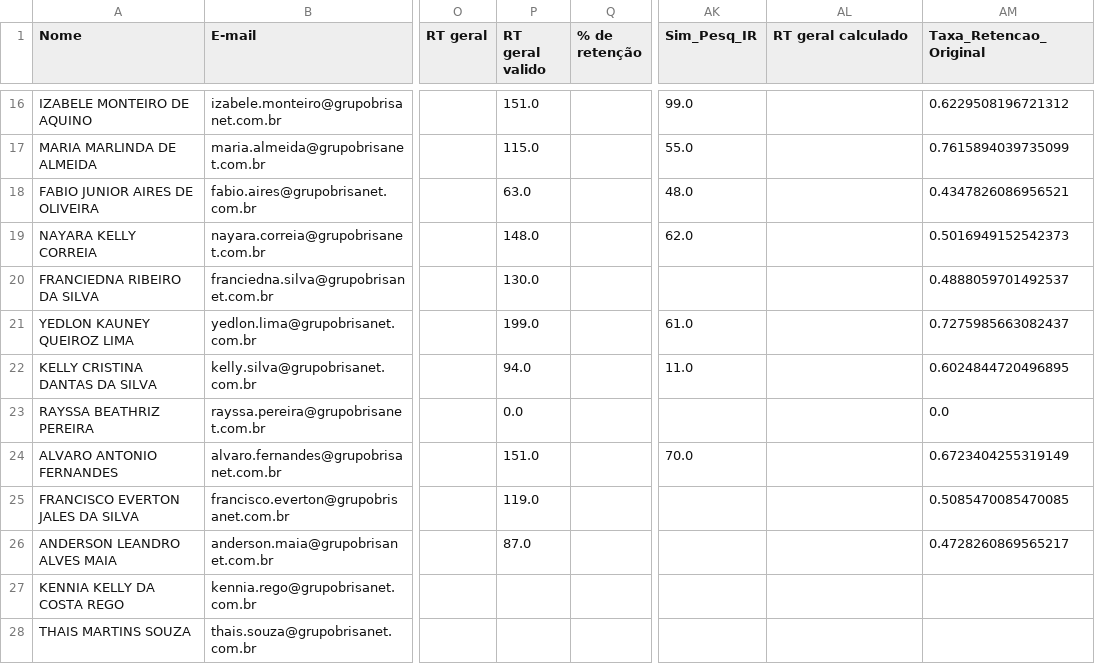
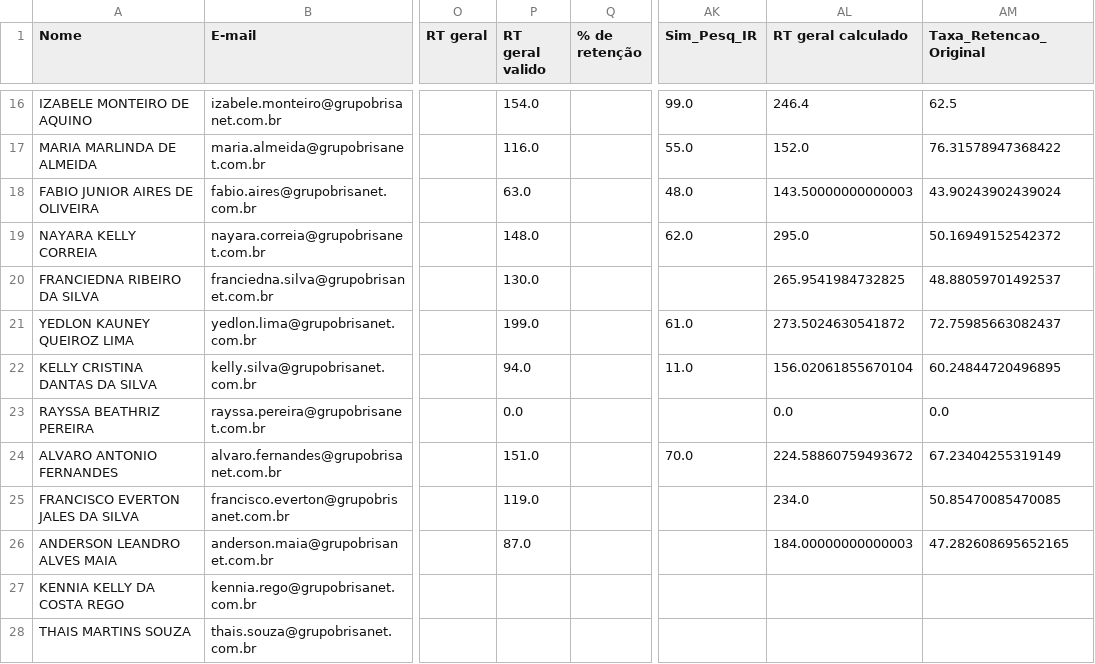
Before and after one commit to krepss/retencaobrisanet, a CSV file: dados_consolidados_master.csv, drawn as a sheet; only a part is shown, gaps mark what is left out; the diff covers the shown part only; the diff names each change by its address in the sheet, - before the commit and + after, or states it on an @@ line.

```diff
--- a/dados_consolidados_master.csv
+++ b/dados_consolidados_master.csv
-P16 (RT geral valido): 151.0
+P16 (RT geral valido): 154.0
-AL16 (RT geral calculado): (empty)
+AL16 (RT geral calculado): 246.4
-AM16 (Taxa_Retencao_Original): 0.6229508196721312
+AM16 (Taxa_Retencao_Original): 62.5
-P17 (RT geral valido): 115.0
+P17 (RT geral valido): 116.0
-AL17 (RT geral calculado): (empty)
+AL17 (RT geral calculado): 152.0
-AM17 (Taxa_Retencao_Original): 0.7615894039735099
+AM17 (Taxa_Retencao_Original): 76.31578947368422
-AL18 (RT geral calculado): (empty)
+AL18 (RT geral calculado): 143.50000000000003
-AM18 (Taxa_Retencao_Original): 0.4347826086956521
+AM18 (Taxa_Retencao_Original): 43.90243902439024
-AL19 (RT geral calculado): (empty)
+AL19 (RT geral calculado): 295.0
-AM19 (Taxa_Retencao_Original): 0.5016949152542373
+AM19 (Taxa_Retencao_Original): 50.16949152542372
-AL20 (RT geral calculado): (empty)
+AL20 (RT geral calculado): 265.9541984732825
-AM20 (Taxa_Retencao_Original): 0.4888059701492537
+AM20 (Taxa_Retencao_Original): 48.88059701492537
-AL21 (RT geral calculado): (empty)
+AL21 (RT geral calculado): 273.5024630541872
-AM21 (Taxa_Retencao_Original): 0.7275985663082437
+AM21 (Taxa_Retencao_Original): 72.75985663082437
-AL22 (RT geral calculado): (empty)
+AL22 (RT geral calculado): 156.02061855670104
-AM22 (Taxa_Retencao_Original): 0.6024844720496895
+AM22 (Taxa_Retencao_Original): 60.24844720496895
-AL23 (RT geral calculado): (empty)
+AL23 (RT geral calculado): 0.0
-AL24 (RT geral calculado): (empty)
+AL24 (RT geral calculado): 224.58860759493672
-AM24 (Taxa_Retencao_Original): 0.6723404255319149
+AM24 (Taxa_Retencao_Original): 67.23404255319149
-AL25 (RT geral calculado): (empty)
+AL25 (RT geral calculado): 234.0
-AM25 (Taxa_Retencao_Original): 0.5085470085470085
+AM25 (Taxa_Retencao_Original): 50.85470085470085
-AL26 (RT geral calculado): (empty)
+AL26 (RT geral calculado): 184.00000000000003
-AM26 (Taxa_Retencao_Original): 0.4728260869565217
+AM26 (Taxa_Retencao_Original): 47.282608695652165
```
Also changed, not shown: 32 edited cells elsewhere in this file.
